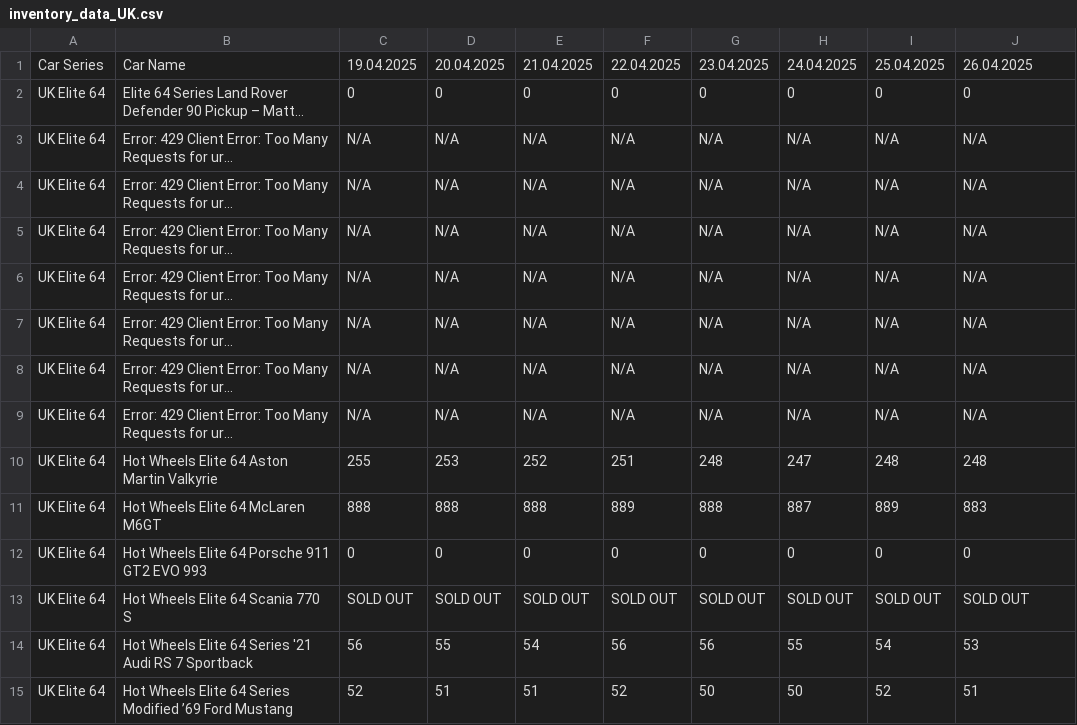
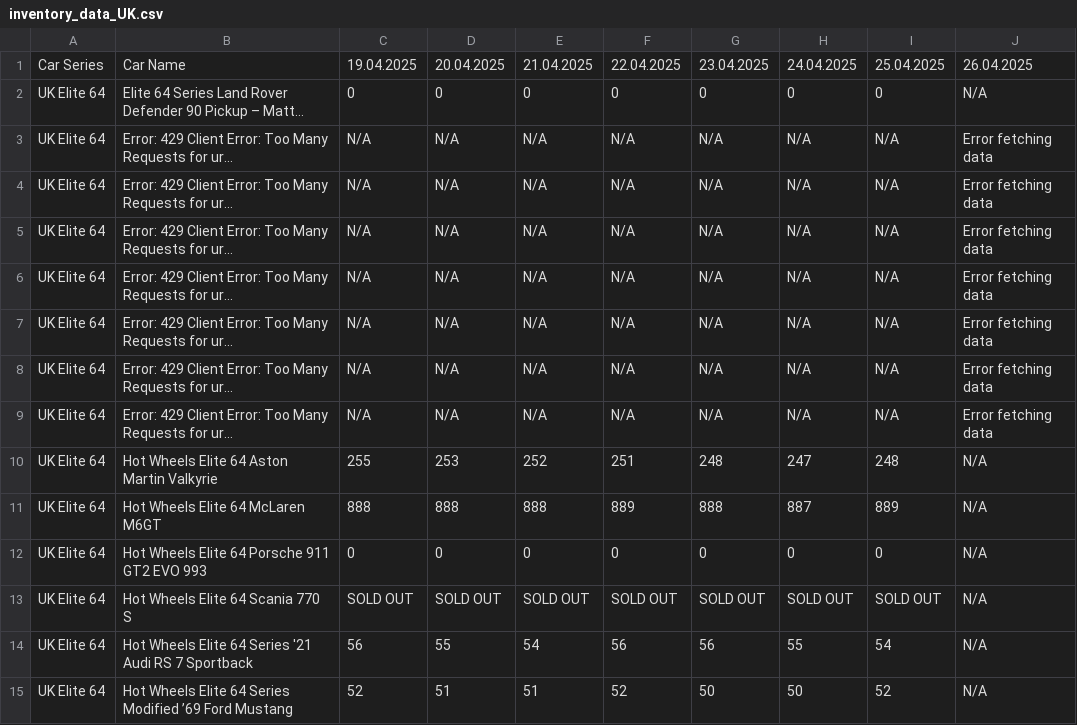
Before and after one commit to shady333/HWinventory, a CSV file: inventory_data_UK.csv, drawn as a sheet; only a part is shown; long unchanged cells end in …; the diff covers the shown part only; the diff names each change by its address in the sheet, - before the commit and + after, or states it on an @@ line.

```diff
--- a/inventory_data_UK.csv
+++ b/inventory_data_UK.csv
-J2: 0
+J2: N/A
-J3:J9: N/A
+J3:J9: Error fetching data
-J10: 248
+J10: N/A
-J11: 883
+J11: N/A
-J12: 0
+J12: N/A
-J13: SOLD OUT
+J13: N/A
-J14: 53
+J14: N/A
-J15: 51
+J15: N/A
```
Also changed, not shown: 18 edited cells elsewhere in this file, inventory_data.csv, 2 other files.
